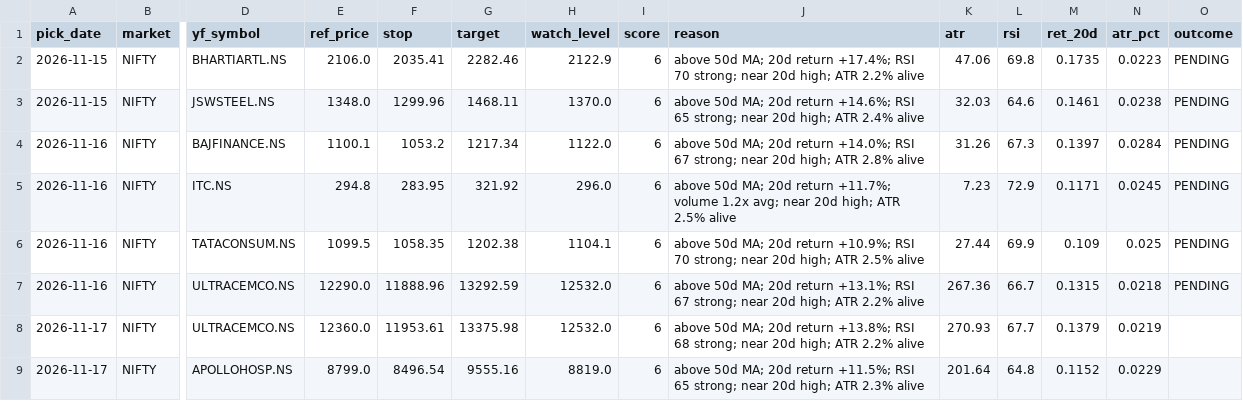
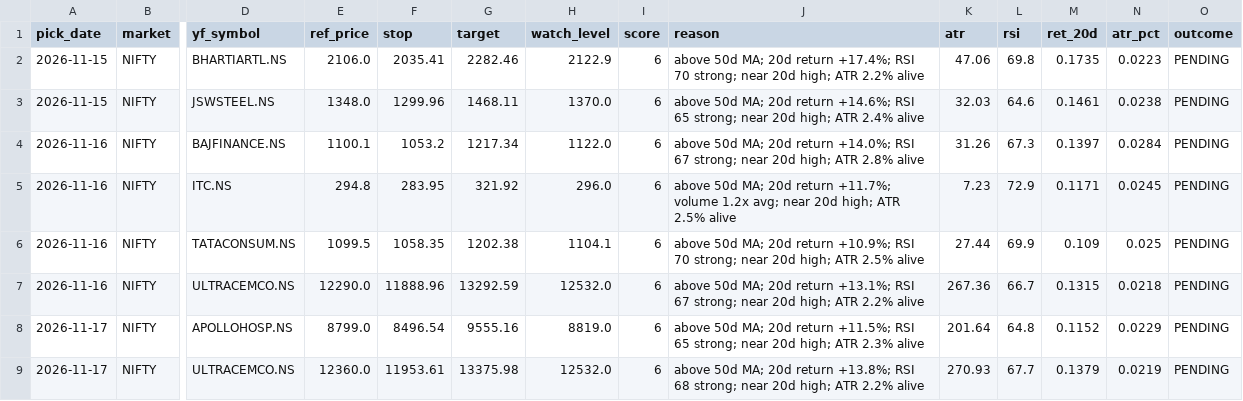
Before and after one commit to iamyadhuveergowda/tradetracker, a CSV file: kaggle_picks/kaggle_picks_log.csv, drawn as a sheet; only a part is shown, gaps mark what is left out; removed rows and columns are numbered as before the commit, all else as after; rows hold the shown columns only; the diff names each change by its address in the sheet, - before the commit and + after, or states it on an @@ line.

Commit message:
kaggle picks: update log 2026-11-17

```diff
--- a/kaggle_picks/kaggle_picks_log.csv
+++ b/kaggle_picks/kaggle_picks_log.csv
-row 8: 2026-11-17 | NIFTY | ULTRACEMCO.NS | 12360.0 | 11953.61 | 13375.98 | 12532.0 | 6 | above 50d MA; 20d return +13.8%; RSI 68 strong; near 20d high; ATR 2.2% alive | 270.93 | 67.7 | 0.1379 | 0.0219
-O8 (outcome): (empty)
+O8 (outcome): PENDING
+row 9: 2026-11-17 | NIFTY | ULTRACEMCO.NS | 12360.0 | 11953.61 | 13375.98 | 12532.0 | 6 | above 50d MA; 20d return +13.8%; RSI 68 strong; near 20d high; ATR 2.2% alive | 270.93 | 67.7 | 0.1379 | 0.0219 | PENDING
```
